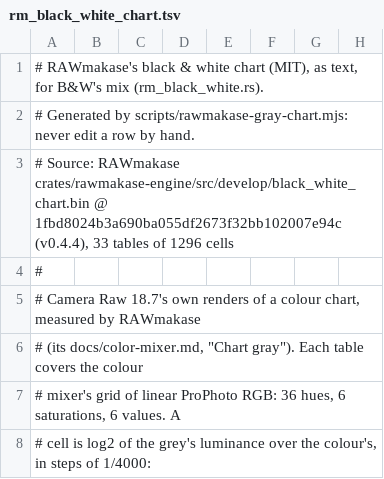
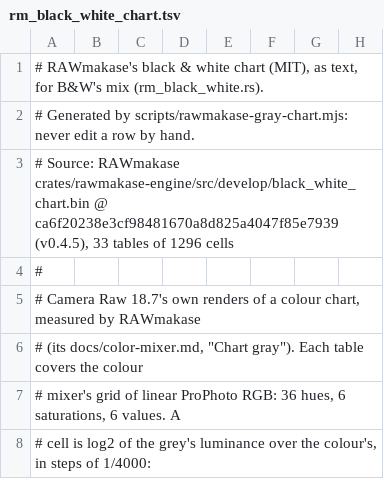
Before and after one commit to CharbelHanna/Argentum, a TSV file: src-tauri/engine/src/rm_black_white_chart.tsv, drawn as a sheet; only a part is shown; the diff names each change by its address in the sheet, - before the commit and + after, or states it on an @@ line.

```diff
--- a/src-tauri/engine/src/rm_black_white_chart.tsv
+++ b/src-tauri/engine/src/rm_black_white_chart.tsv
-A3: …crates/rawmakase-engine/src/develop/black_white_chart.bin @ 1fbd8024b3a690ba055df2673f32bb102007e94c (v0.4.4), 33 tables…
+A3: …crates/rawmakase-engine/src/develop/black_white_chart.bin @ ca6f20238e3cf98481670a8d825a4047f85e7939 (v0.4.5), 33 tables…
```
Also changed, not shown: src-tauri/engine/src/rm_color_grade_curves.tsv, src-tauri/src/mods/dng_baseline.tsv, 1 other file.
